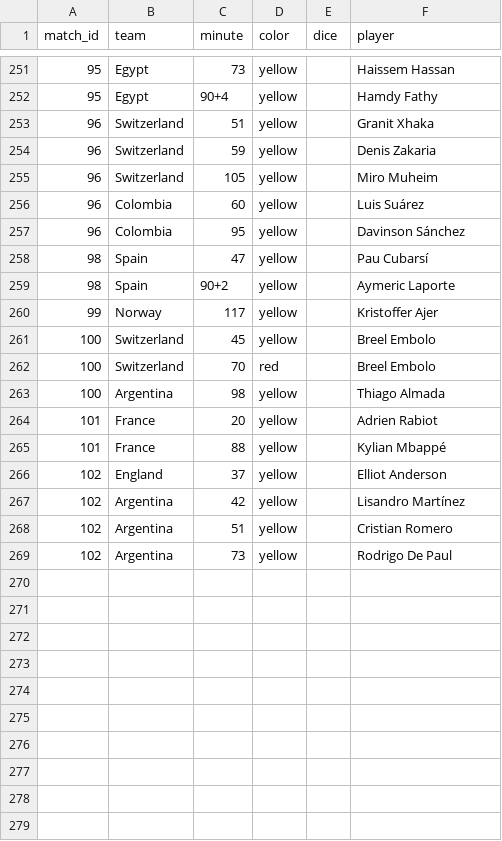
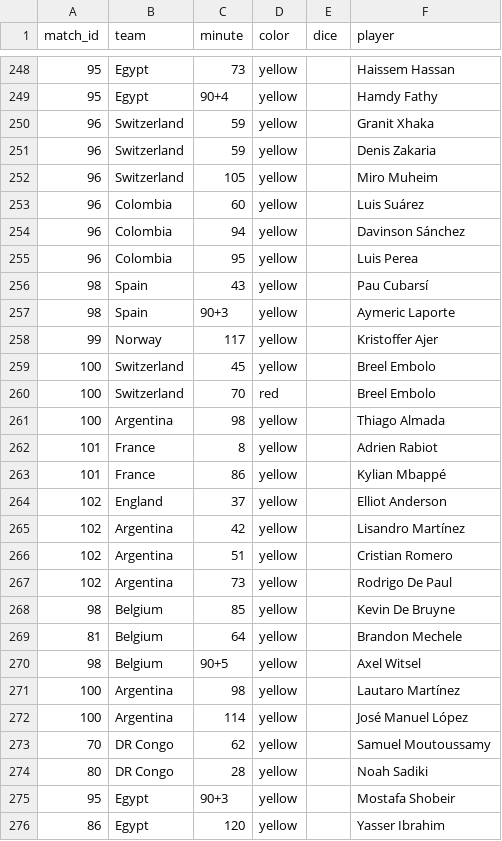
Before and after one commit to Godfrey811/wc2026friends, a CSV file: data/cards.csv, drawn as a sheet; only a part is shown, gaps mark what is left out; the diff covers the shown part only.

```diff
--- a/data/cards.csv
+++ b/data/cards.csv
@@ -252,3 +249,3 @@ match_id,team,minute,color,dice,player
 95,Egypt,90+4,yellow,,Hamdy Fathy
-96,Switzerland,51,yellow,,Granit Xhaka
+96,Switzerland,59,yellow,,Granit Xhaka
 96,Switzerland,59,yellow,,Denis Zakaria
@@ -256,5 +253,6 @@ match_id,team,minute,color,dice,player
 96,Colombia,60,yellow,,Luis Suárez
-96,Colombia,95,yellow,,Davinson Sánchez
-98,Spain,47,yellow,,Pau Cubarsí
-98,Spain,90+2,yellow,,Aymeric Laporte
+96,Colombia,94,yellow,,Davinson Sánchez
+96,Colombia,95,yellow,,Luis Perea
+98,Spain,43,yellow,,Pau Cubarsí
+98,Spain,90+3,yellow,,Aymeric Laporte
 99,Norway,117,yellow,,Kristoffer Ajer
@@ -263,4 +261,4 @@ match_id,team,minute,color,dice,player
 100,Argentina,98,yellow,,Thiago Almada
-101,France,20,yellow,,Adrien Rabiot
-101,France,88,yellow,,Kylian Mbappé
+101,France,8,yellow,,Adrien Rabiot
+101,France,86,yellow,,Kylian Mbappé
 102,England,37,yellow,,Elliot Anderson
@@ -269 +267,10 @@ match_id,team,minute,color,dice,player
 102,Argentina,73,yellow,,Rodrigo De Paul
+98,Belgium,85,yellow,,Kevin De Bruyne
+81,Belgium,64,yellow,,Brandon Mechele
+98,Belgium,90+5,yellow,,Axel Witsel
+100,Argentina,98,yellow,,Lautaro Martínez
+100,Argentina,114,yellow,,José Manuel López
+70,DR Congo,62,yellow,,Samuel Moutoussamy
+80,DR Congo,28,yellow,,Noah Sadiki
+95,Egypt,90+3,yellow,,Mostafa Shobeir
+86,Egypt,120,yellow,,Yasser Ibrahim
```
Also changed, not shown: 6 added rows, 5 removed rows and 14 edited cells elsewhere in this file, data/goals.csv, data/matches.csv, 2 other files.
